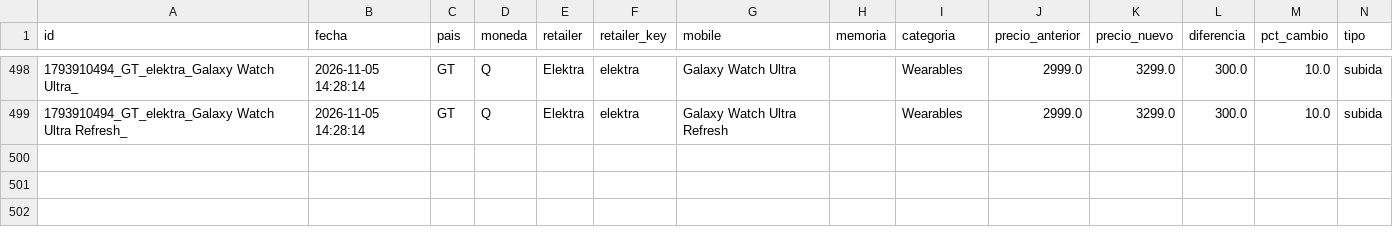
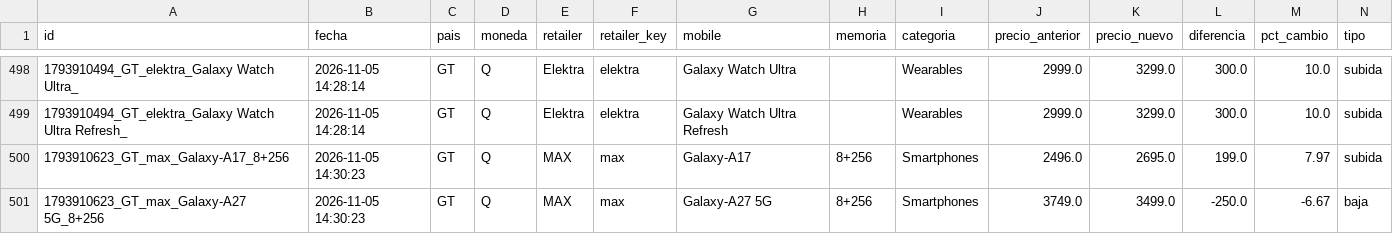
Before and after one commit to goldenboy1496/reporte-precios, a CSV file: data/historico_cambios.csv, drawn as a sheet; only a part is shown, gaps mark what is left out; the diff names each change by its address in the sheet, - before the commit and + after, or states it on an @@ line.

```diff
--- a/data/historico_cambios.csv
+++ b/data/historico_cambios.csv
+row 500: 1793910623_GT_max_Galaxy-A17_8+256 | 2026-11-05 14:30:23 | GT | Q | MAX | max | Galaxy-A17 | 8+256 | Smartphones | 2496.0 | 2695.0 | 199.0 | 7.97 | subida
+row 501: 1793910623_GT_max_Galaxy-A27 5G_8+256 | 2026-11-05 14:30:23 | GT | Q | MAX | max | Galaxy-A27 5G | 8+256 | Smartphones | 3749.0 | 3499.0 | -250.0 | -6.67 | baja
```
Also changed, not shown: data/productos_max.csv, data/productos_walmart_gt.csv, 7 other files.
